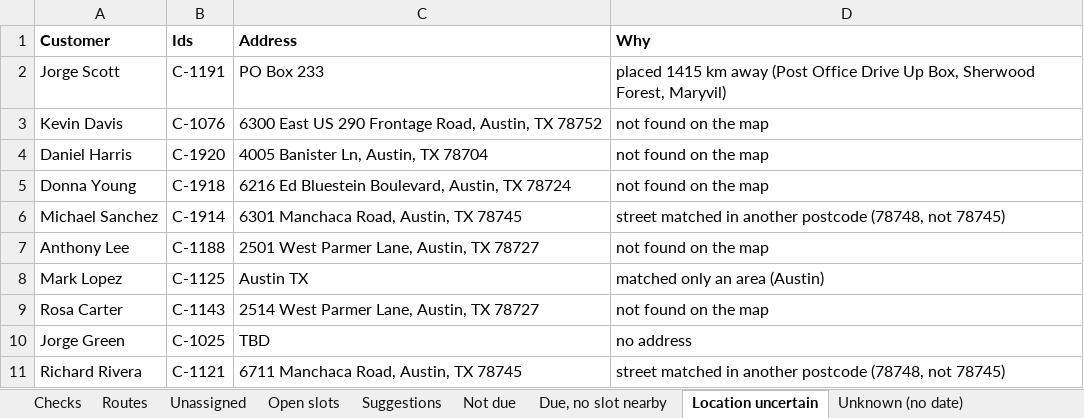
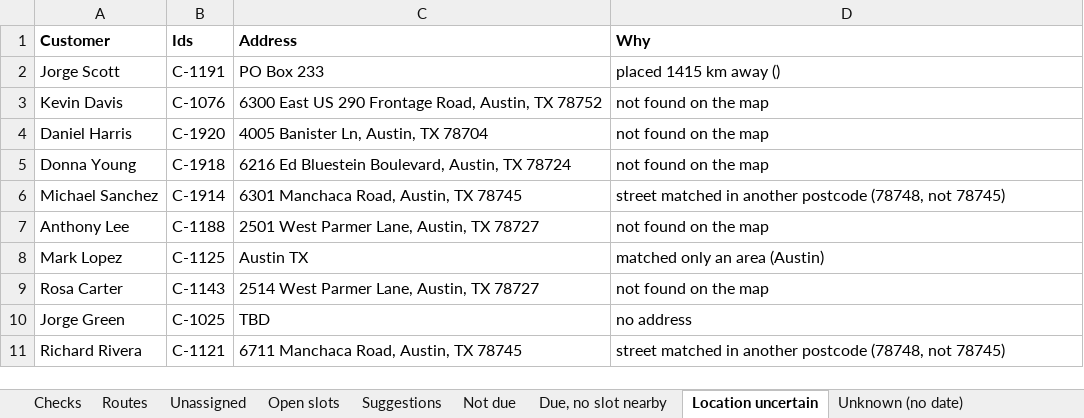
Before and after one commit to swiftbotlab/routeplan-samples, an Excel workbook: 3-control-flags-removed/output/routeplan.xlsx, sheet Location uncertain, drawn as a sheet; values as stored, in another font and other column widths than the file's, no borders; the diff names each change by its address in the sheet, - before the commit and + after, or states it on an @@ line.

```diff
--- a/3-control-flags-removed/output/routeplan.xlsx (sheet Location uncertain)
+++ b/3-control-flags-removed/output/routeplan.xlsx (sheet Location uncertain)
-D2 (Why): …km away (Post Office Drive Up Box, Sherwood Forest, Maryvil)
+D2 (Why): …km away ()
```
Also changed, not shown: 1-standard-day/output/routeplan.xlsx, 2-unreachable-window/output/routeplan.xlsx, 7 other files.
